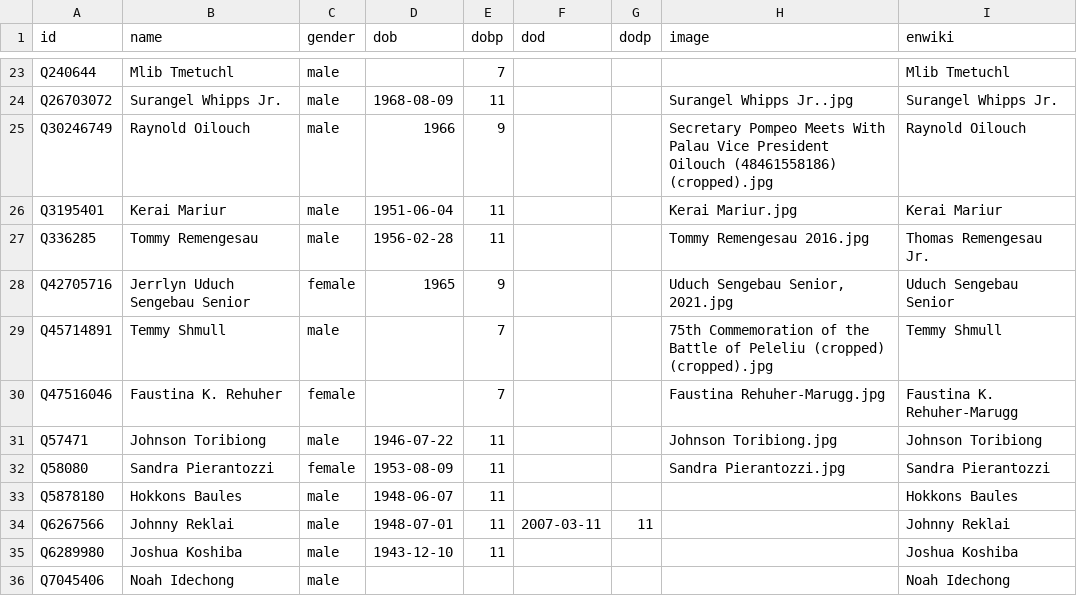
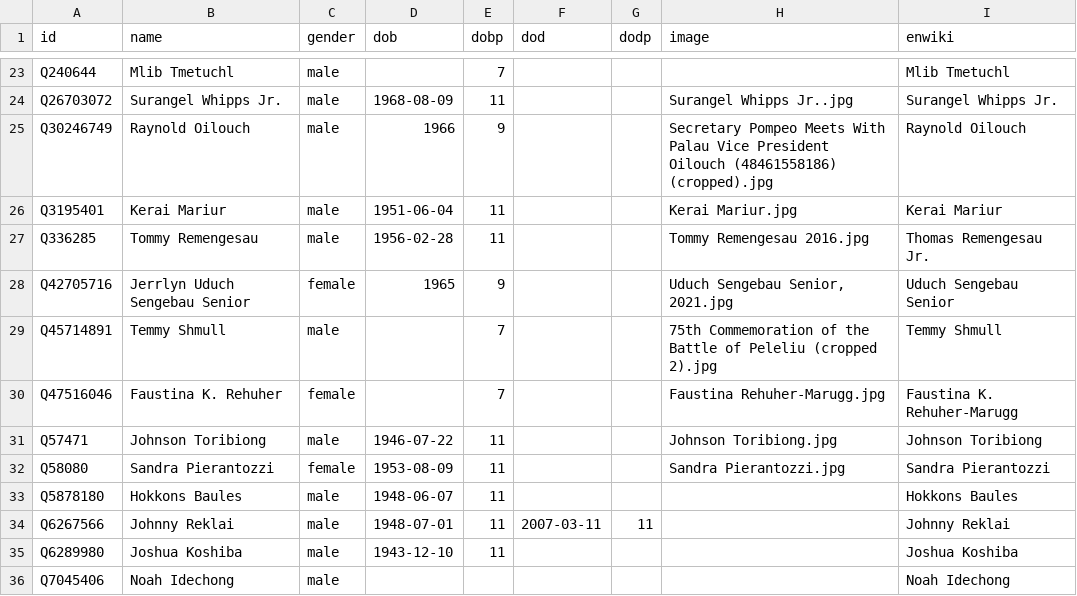
Before and after one commit to every-politician-scrapers/palau, a CSV file: html/bio.csv, drawn as a sheet; only a part is shown, gaps mark what is left out.

```diff
--- a/html/bio.csv
+++ b/html/bio.csv
@@ -28,3 +28,3 @@ Q336285,Tommy Remengesau,male,1956-02-28,11,,,Tommy Remengesau 2016.jpg,Thomas R
 Q42705716,Jerrlyn Uduch Sengebau Senior,female,1965,9,,,"Uduch Sengebau Senior, 2021.jpg",Uduch Sengebau Senior
-Q45714891,Temmy Shmull,male,,7,,,75th Commemoration of the Battle of Peleliu (cropped) (cropped).jpg,Temmy Shmull
+Q45714891,Temmy Shmull,male,,7,,,75th Commemoration of the Battle of Peleliu (cropped 2).jpg,Temmy Shmull
 Q47516046,Faustina K. Rehuher,female,,7,,,Faustina Rehuher-Marugg.jpg,Faustina K. Rehuher-Marugg
```
